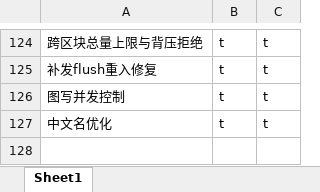
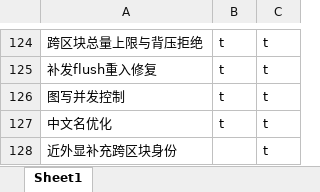
Before and after one commit to makomi-1/redstonelink-makomi, an Excel workbook: docs_dev/审查日志与测试记录.xlsx, sheet Sheet1, drawn as a sheet; only a part is shown, gaps mark what is left out; values as stored, in another font and other column widths than the file's, no borders; the diff names each change by its address in the sheet, - before the commit and + after, or states it on an @@ line.

```diff
--- a/docs_dev/审查日志与测试记录.xlsx (sheet Sheet1)
+++ b/docs_dev/审查日志与测试记录.xlsx (sheet Sheet1)
+row 128: 近外显补充跨区块身份 |  | t
```
Also changed, not shown: 16 other files.
